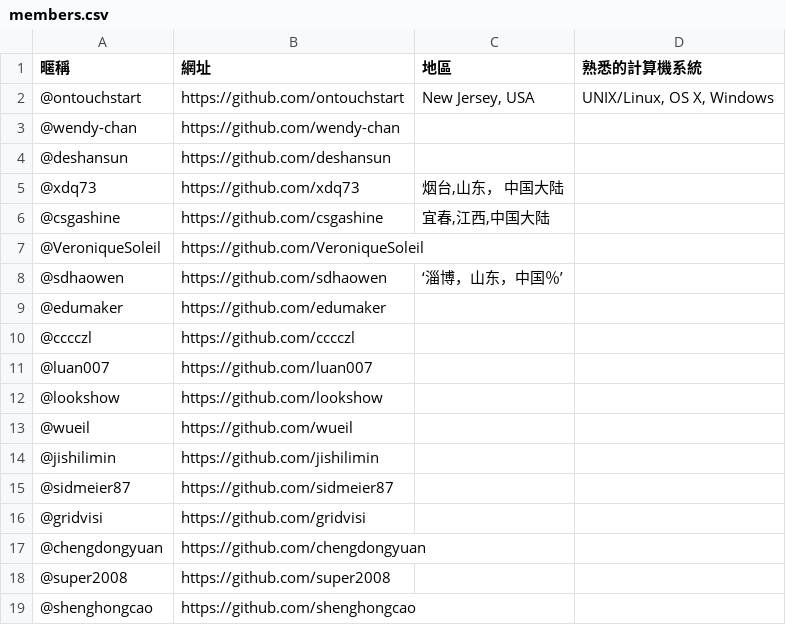
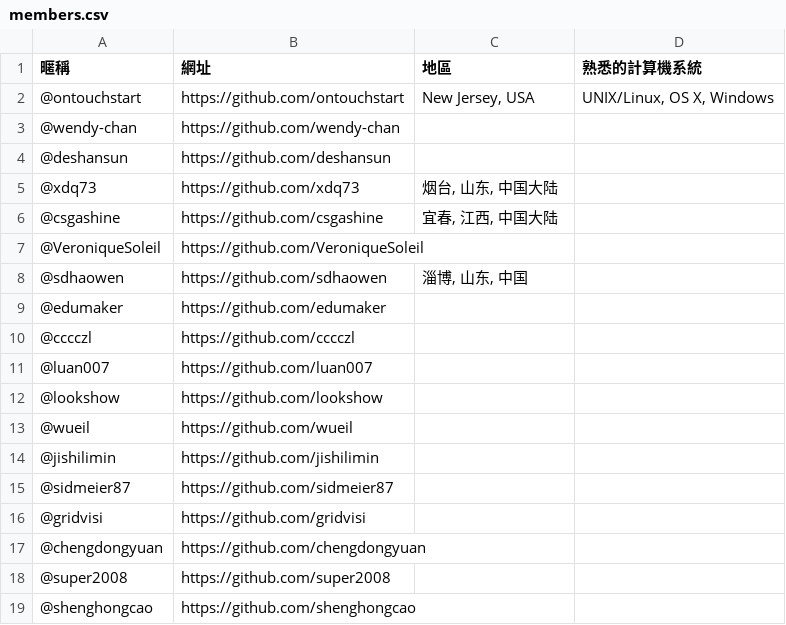
Before and after one commit to sdhaowen/NtLtC, a CSV file: members.csv, drawn as a sheet.

Commit message:
Update members.csv

```diff
--- a/members.csv
+++ b/members.csv
@@ -4,6 +4,6 @@
 @deshansun, https://github.com/deshansun,,
-@xdq73, https://github.com/xdq73,"烟台,山东， 中国大陆",
-@csgashine, https://github.com/csgashine,"宜春,江西,中国大陆",
+@xdq73, https://github.com/xdq73,"烟台, 山东, 中国大陆",
+@csgashine, https://github.com/csgashine,"宜春, 江西, 中国大陆",
 @VeroniqueSoleil, https://github.com/VeroniqueSoleil,,
-@sdhaowen, https://github.com/sdhaowen,‘淄博，山东，中国％’,
+@sdhaowen, https://github.com/sdhaowen,"淄博, 山东, 中国",
 @edumaker, https://github.com/edumaker,,
```
